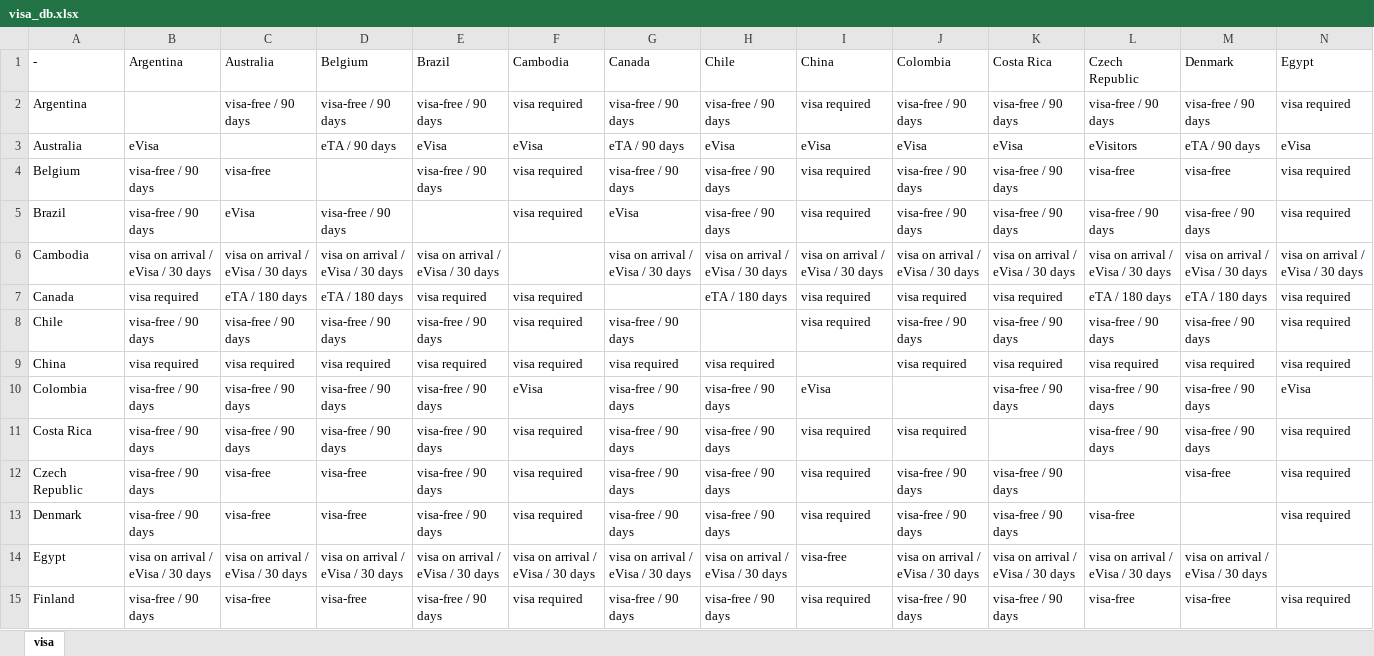
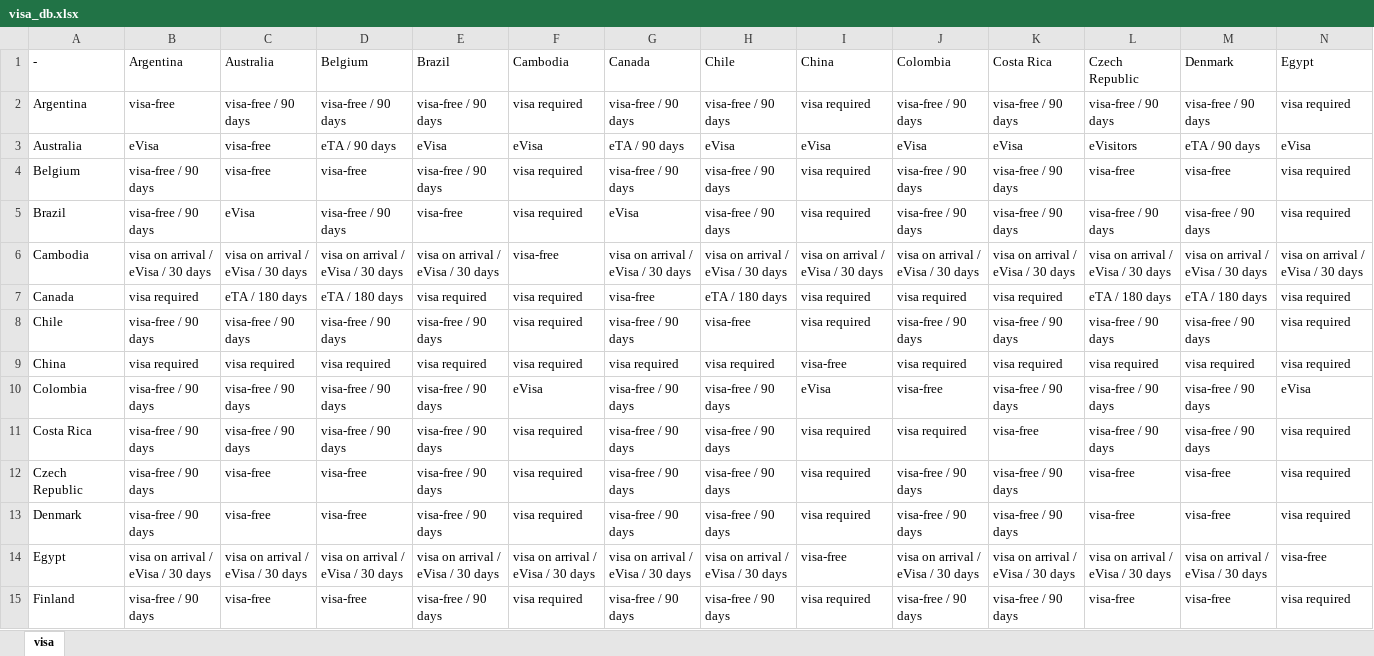
Before and after one commit to kduvenci/destination-matcher, an Excel workbook: db/visa_db.xlsx, sheet visa, drawn as a sheet; only a part is shown; values as stored, in another font and other column widths than the file's, no cell formats; the diff covers the shown part only; the diff names each change by its address in the sheet, - before the commit and + after, or states it on an @@ line.

Commit message:
visa relationship added to seed file

```diff
--- a/db/visa_db.xlsx (sheet visa)
+++ b/db/visa_db.xlsx (sheet visa)
-B2 (Argentina): (empty)
+B2 (Argentina): visa-free
-C3 (Australia): (empty)
+C3 (Australia): visa-free
-D4 (Belgium): (empty)
+D4 (Belgium): visa-free
-E5 (Brazil): (empty)
+E5 (Brazil): visa-free
-F6 (Cambodia): (empty)
+F6 (Cambodia): visa-free
-G7 (Canada): (empty)
+G7 (Canada): visa-free
-H8 (Chile): (empty)
+H8 (Chile): visa-free
-I9 (China): (empty)
+I9 (China): visa-free
-J10 (Colombia): (empty)
+J10 (Colombia): visa-free
-K11 (Costa Rica): (empty)
+K11 (Costa Rica): visa-free
-L12 (Czech Republic): (empty)
+L12 (Czech Republic): visa-free
-M13 (Denmark): (empty)
+M13 (Denmark): visa-free
-N14 (Egypt): (empty)
+N14 (Egypt): visa-free
```
Also changed, not shown: 35 edited cells elsewhere in this sheet, cell formats, 3 other files.
